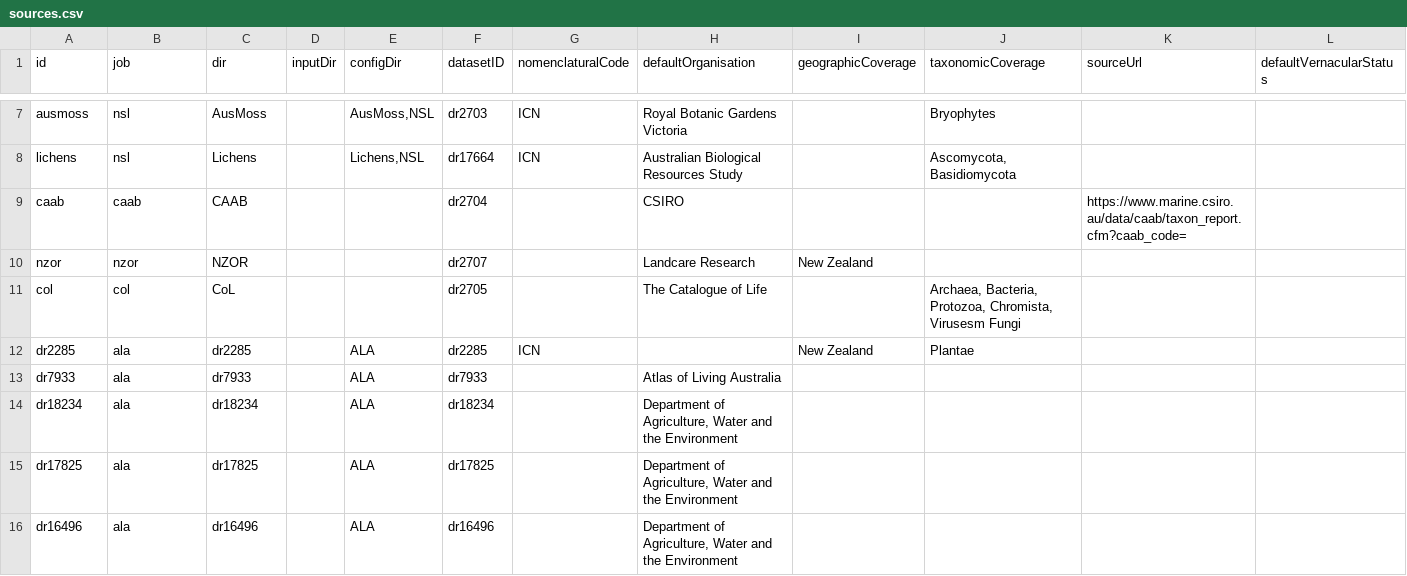
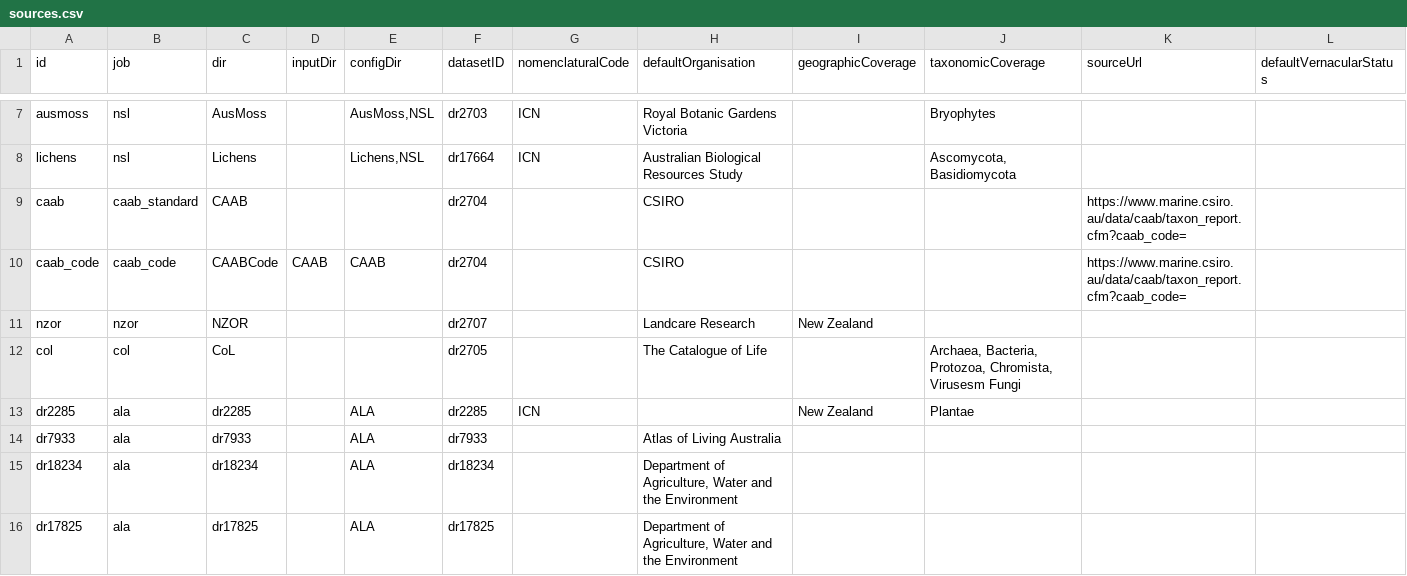
Before and after one commit to AtlasOfLivingAustralia/name-preprocessing, a CSV file: data/config/sources.csv, drawn as a sheet; only a part is shown, gaps mark what is left out; the shorter side is filled out with more unchanged rows; rows hold the shown columns only; the diff names each change by its address in the sheet, - before the commit and + after, or states it on an @@ line.

Commit message:
Standard name and CAAB code only configurations for CAAB

```diff
--- a/data/config/sources.csv
+++ b/data/config/sources.csv
-B9 (job): caab
+B9 (job): caab_standard
+row 10: caab_code | caab_code | CAABCode | CAAB | CAAB | dr2704 |  | CSIRO |  |  | https://www.marine.csiro.au/data/caab/taxon_report.cfm?caab_code=
```
Also changed, not shown: 5 other files.
